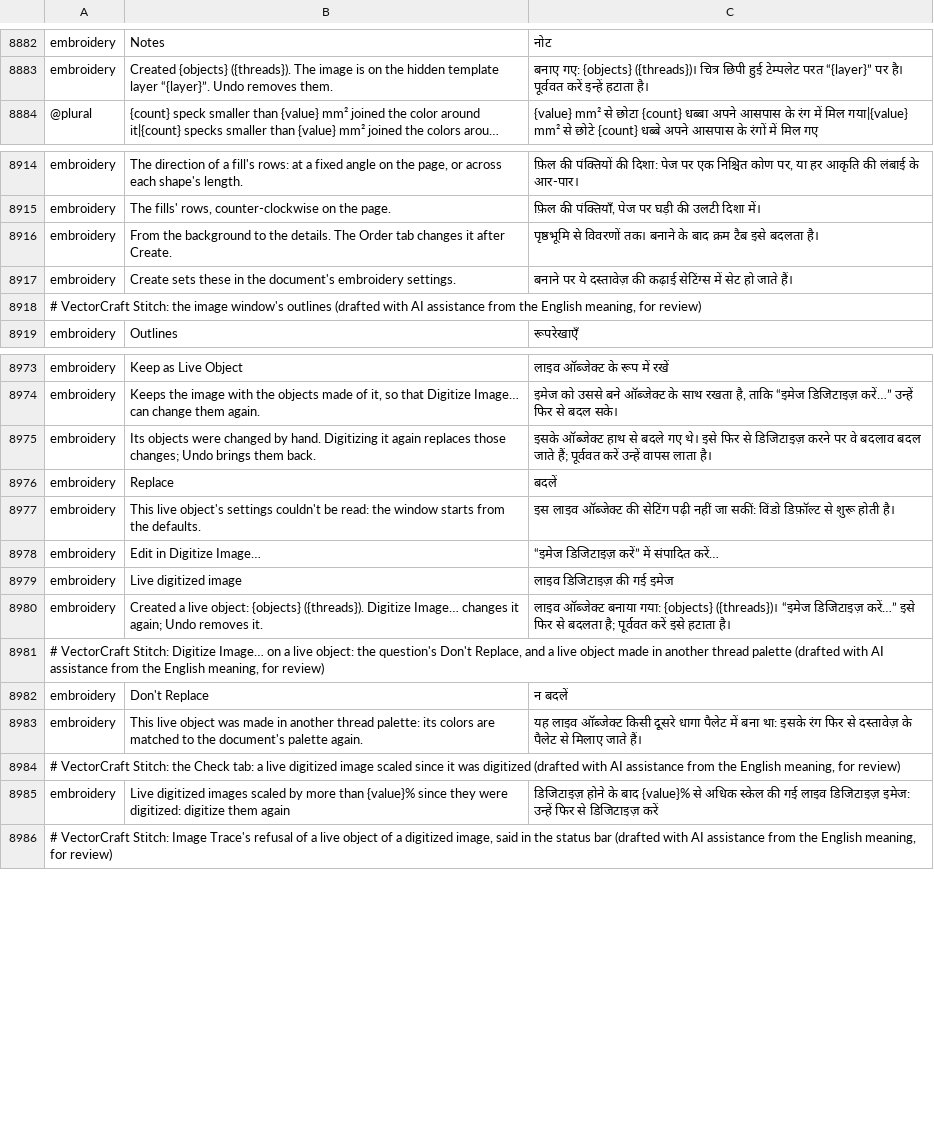
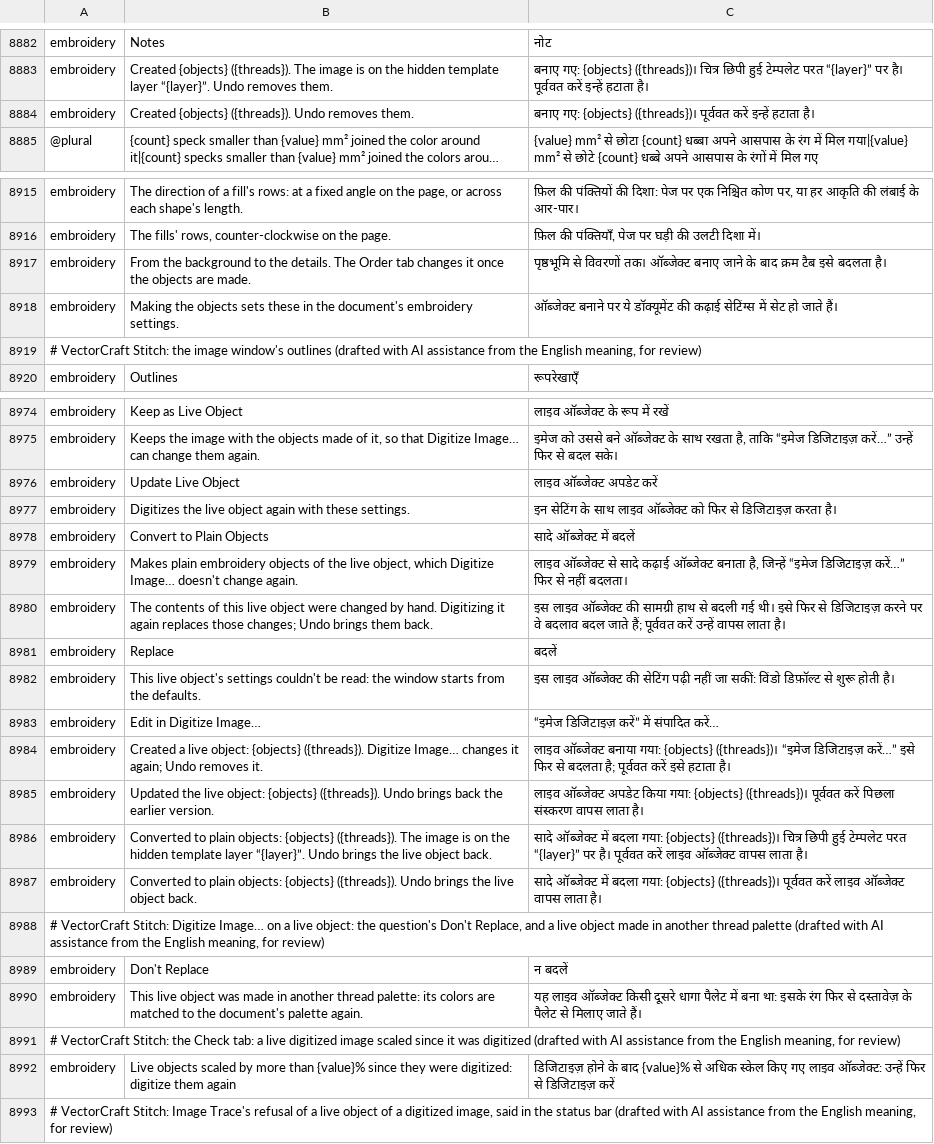
Before and after one commit to przbat-public/vectorcraft-stitch, a TSV file: crates/ui-egui/src/i18n/hi.tsv, drawn as a sheet; only a part is shown, gaps mark what is left out; long unchanged cells end in …; removed rows and columns are numbered as before the commit, all else as after; the diff covers the shown part only; the diff names each change by its address in the sheet, - before the commit and + after, or states it on an @@ line.

```diff
--- a/crates/ui-egui/src/i18n/hi.tsv
+++ b/crates/ui-egui/src/i18n/hi.tsv
+row 8884: embroidery | Created {objects} ({threads}). Undo removes them. | बनाए गए: {objects} ({threads})। पूर्ववत करें इन्हें हटाता है।
-B8917: …changes it after Create.
+B8917: …changes it once the objects are made.
-C8917: …विवरणों तक। बनाने के बाद…
+C8917: …विवरणों तक। ऑब्जेक्ट बनाए जाने के बाद…
-B8918: Create sets these…
+B8918: Making the objects sets these…
-C8918: बनाने पर ये दस्तावेज़ की कढ़ाई…
+C8918: ऑब्जेक्ट बनाने पर ये डॉक्यूमेंट की कढ़ाई…
+row 8976: embroidery | Update Live Object | लाइव ऑब्जेक्ट अपडेट करें
+row 8977: embroidery | Digitizes the live object again with these settings. | इन सेटिंग के साथ लाइव ऑब्जेक्ट को फिर से डिजिटाइज़ करता है।
+row 8978: embroidery | Convert to Plain Objects | सादे ऑब्जेक्ट में बदलें
+row 8979: embroidery | Makes plain embroidery objects of the live object, which Digitize Image… doesn't change again. | लाइव ऑब्जेक्ट से सादे कढ़ाई ऑब्जेक्ट बनाता है, जिन्हें “इमेज डिजिटाइज़ करें…” फिर से नहीं बदलता।
-B8980: Its objects were changed…
+B8980: The contents of this live object were changed…
-C8980: इसके ऑब्जेक्ट हाथ से बदले गए थे। इसे फिर…
+C8980: इस लाइव ऑब्जेक्ट की सामग्री हाथ से बदली गई थी। इसे फिर…
-row 8979: embroidery | Live digitized image | लाइव डिजिटाइज़ की गई इमेज
+row 8985: embroidery | Updated the live object: {objects} ({threads}). Undo brings back the earlier version. | लाइव ऑब्जेक्ट अपडेट किया गया: {objects} ({threads})। पूर्ववत करें पिछला संस्करण वापस लाता है।
+row 8986: embroidery | Converted to plain objects: {objects} ({threads}). The image is on the hidden template layer “{layer}”. Undo brings the live object back. | सादे ऑब्जेक्ट में बदला गया: {objects} ({threads})। चित्र छिपी हुई टेम्पलेट परत “{layer}” पर है। पूर्ववत करें लाइव ऑब्जेक्ट वापस लाता है।
+row 8987: embroidery | Converted to plain objects: {objects} ({threads}). Undo brings the live object back. | सादे ऑब्जेक्ट में बदला गया: {objects} ({threads})। पूर्ववत करें लाइव ऑब्जेक्ट वापस लाता है।
-B8992: Live digitized images scaled by…
+B8992: Live objects scaled by…
-C8992: …अधिक स्केल की गई लाइव डिजिटाइज़ इमेज: उन्हें फिर…
+C8992: …अधिक स्केल किए गए लाइव ऑब्जेक्ट: उन्हें फिर…
```
Also changed, not shown: 4 edited cells elsewhere in this file, crates/ui-egui/src/i18n/bg.tsv, crates/ui-egui/src/i18n/el.tsv, 36 other files.
